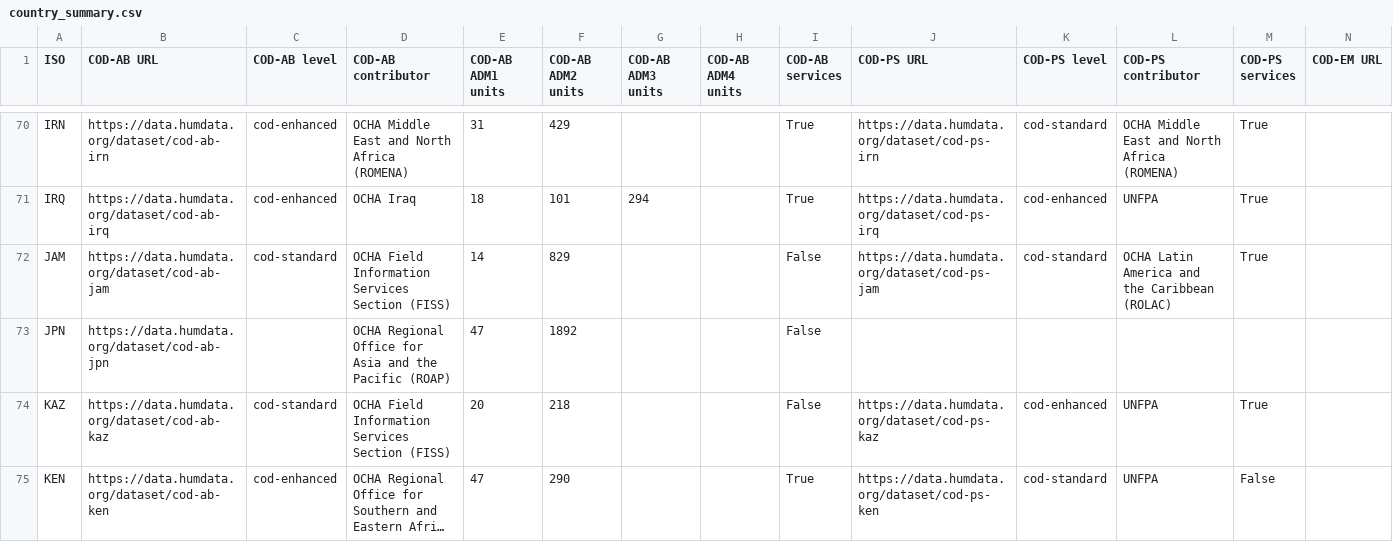
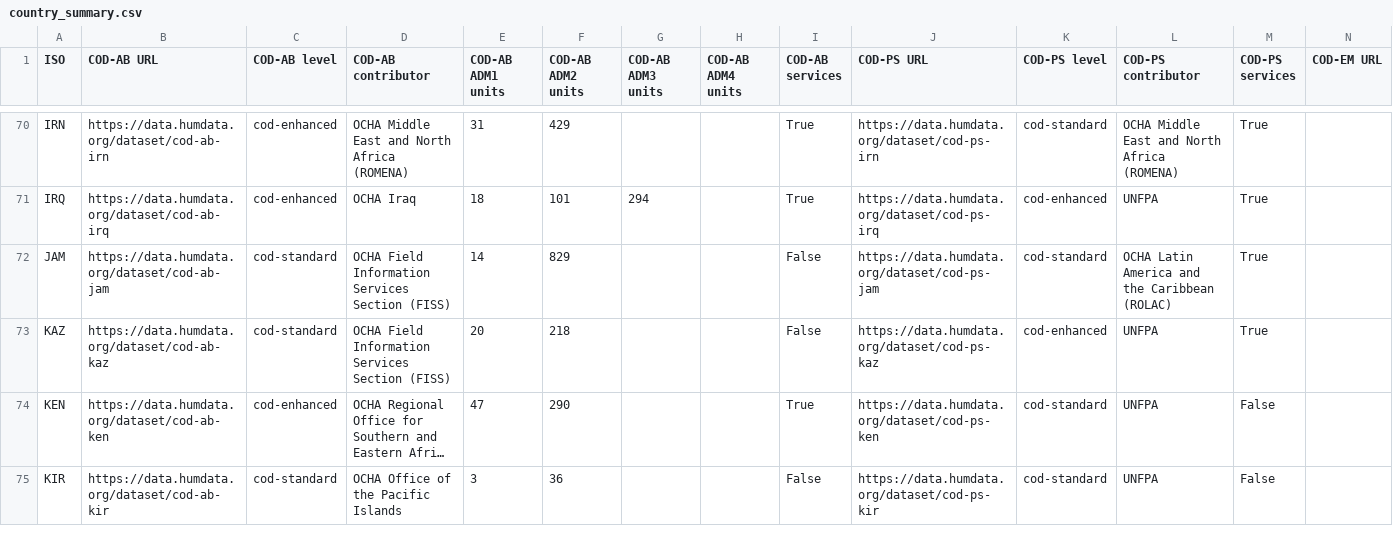
Before and after one commit to b-j-mills/cods-summary, a CSV file: country_summary.csv, drawn as a sheet; only a part is shown, gaps mark what is left out; the shorter side is filled out with more unchanged rows; long unchanged cells end in …; rows hold the shown columns only; the diff names each change by its address in the sheet, - before the commit and + after, or states it on an @@ line.

```diff
--- a/country_summary.csv
+++ b/country_summary.csv
-row 73: JPN | https://data.humdata.org/dataset/cod-ab-jpn |  | OCHA Regional Office for Asia and the Pacific (ROAP) | 47 | 1892 |  |  | False
```
Also changed, not shown: datasets_tagged_cods.csv.
